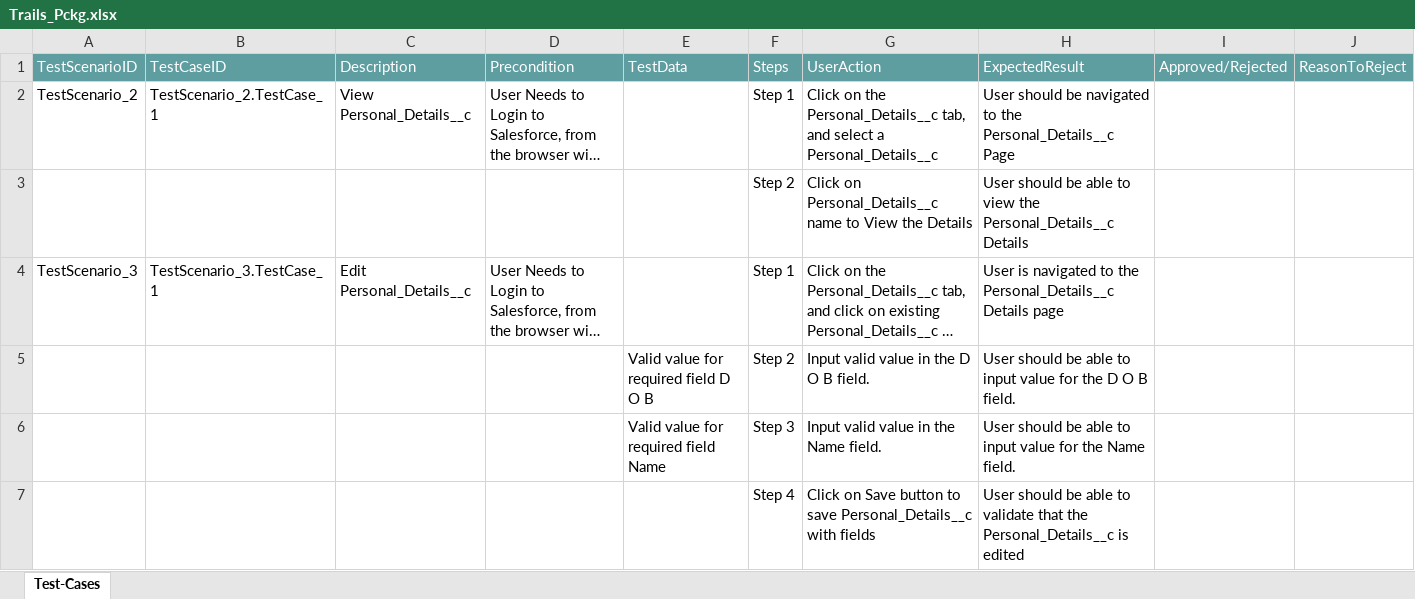
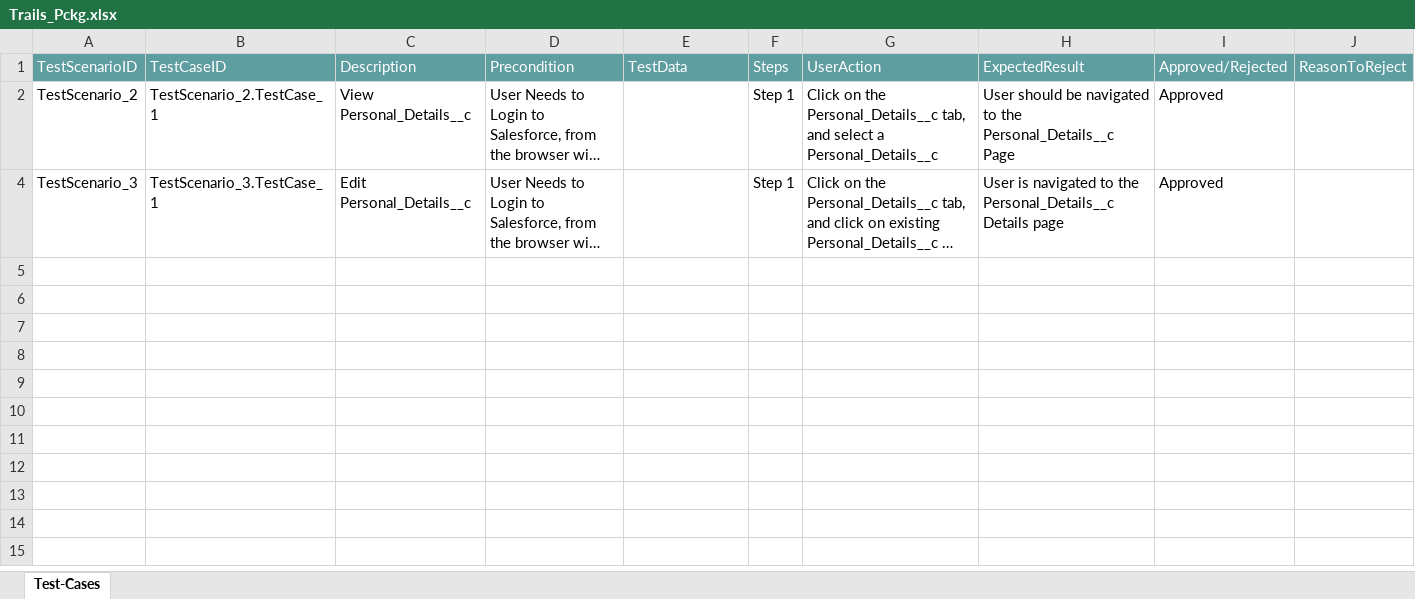
Before and after one commit to ShaikMohamedIrfan/TestAtif, an Excel workbook: Trails_Pckg.xlsx, sheet Test-Cases, drawn as a sheet; long unchanged cells end in …; values as stored, in another font and other column widths than the file's, no borders; table styles not drawn; the diff names each change by its address in the sheet, - before the commit and + after, or states it on an @@ line.

Commit message:
Update Trails_Pckg.xlsx

```diff
--- a/Trails_Pckg.xlsx (sheet Test-Cases)
+++ b/Trails_Pckg.xlsx (sheet Test-Cases)
-I2: (empty)
+I2: Approved
@@ row 3 hidden:  |  |  |  |  | Step 2 | Click on Personal_Details__c name to View the Details | User should be able to view the Personal_Details__c Details @@
-I4: (empty)
+I4: Approved
@@ row 5 hidden:  |  |  |  | Valid value for required field D O B | Step 2 | Input valid value in the D O B field. | User should be able to input value for the D O B field. @@
@@ row 6 hidden:  |  |  |  | Valid value for required field Name | Step 3 | Input valid value in the Name field. | User should be able to input value for the Name field. @@
@@ row 7 hidden:  |  |  |  |  | Step 4 | Click on Save button to save Personal_Details__c with fields | User should be able to validate that the Personal_Details__c is edited @@
```
